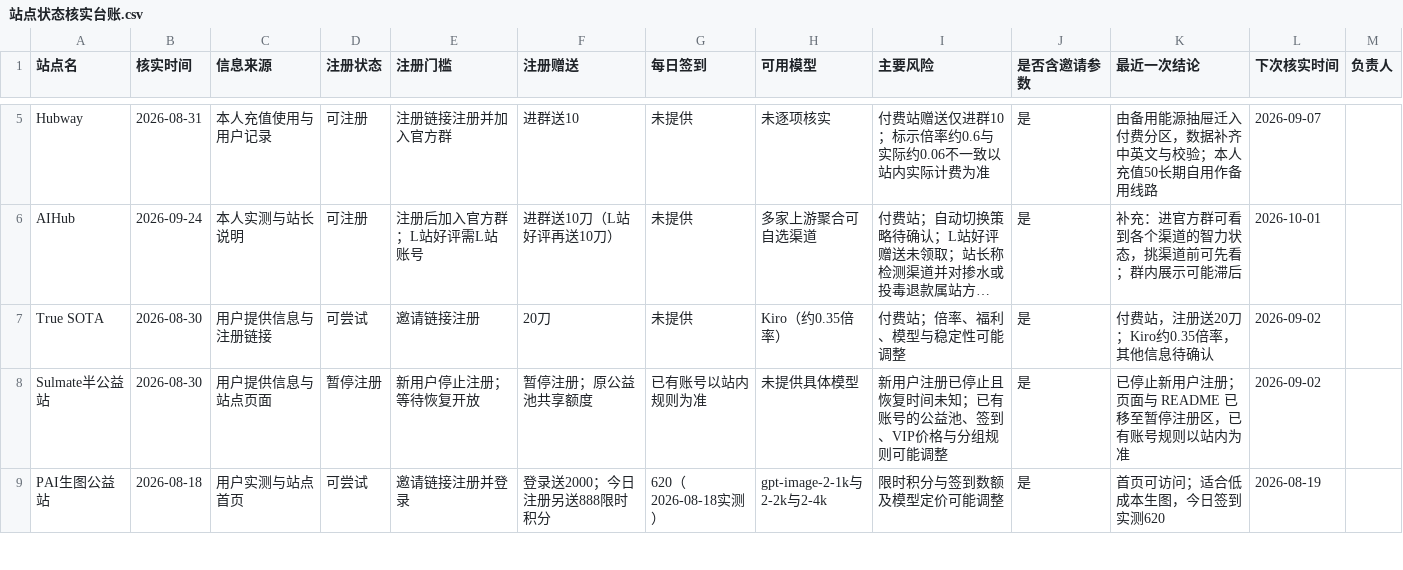
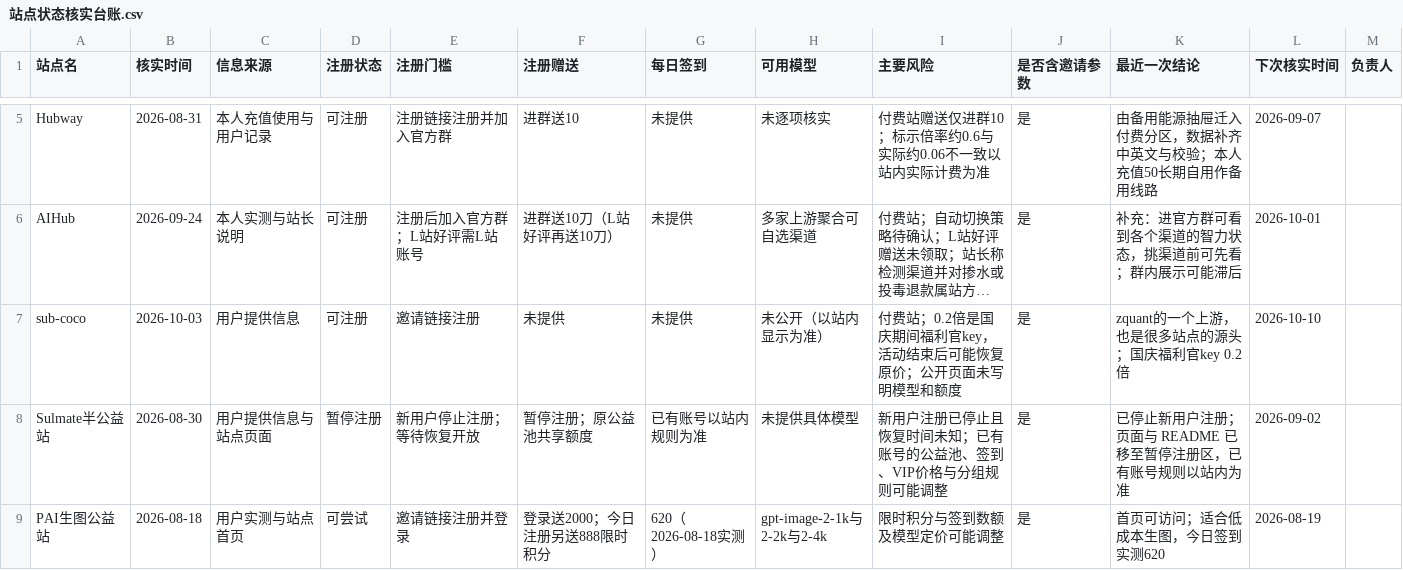
Before and after one commit to ytzzjx/ytzzjx.github.io, a CSV file: 运营推广/站点状态核实台账.csv, drawn as a sheet; only a part is shown, gaps mark what is left out; long unchanged cells end in …; removed rows and columns are numbered as before the commit, all else as after; the diff names each change by its address in the sheet, - before the commit and + after, or states it on an @@ line.

Commit message:
feat(directory): 收录 sub-coco 并下架 True SOTA
sub-coco 是 zquant 的一个上游，也是很多站点的源头，国庆期间提供 0.2 倍福利官 key，
排在付费区首位。True SOTA 因倍率太高从全部位置移除，不进失效区。

```diff
--- a/运营推广/站点状态核实台账.csv
+++ b/运营推广/站点状态核实台账.csv
-row 7: True SOTA | 2026-08-30 | 用户提供信息与注册链接 | 可尝试 | 邀请链接注册 | 20刀 | 未提供 | Kiro（约0.35倍率） | 付费站；倍率、福利、模型与稳定性可能调整 | 是 | 付费站，注册送20刀；Kiro约0.35倍率，其他信息待确认 | 2026-09-02
+row 7: sub-coco | 2026-10-03 | 用户提供信息 | 可注册 | 邀请链接注册 | 未提供 | 未提供 | 未公开（以站内显示为准） | 付费站；0.2倍是国庆期间福利官key，活动结束后可能恢复原价；公开页面未写明模型和额度 | 是 | zquant的一个上游，也是很多站点的源头；国庆福利官key 0.2倍 | 2026-10-10
```
Also changed, not shown: 4 other files.
